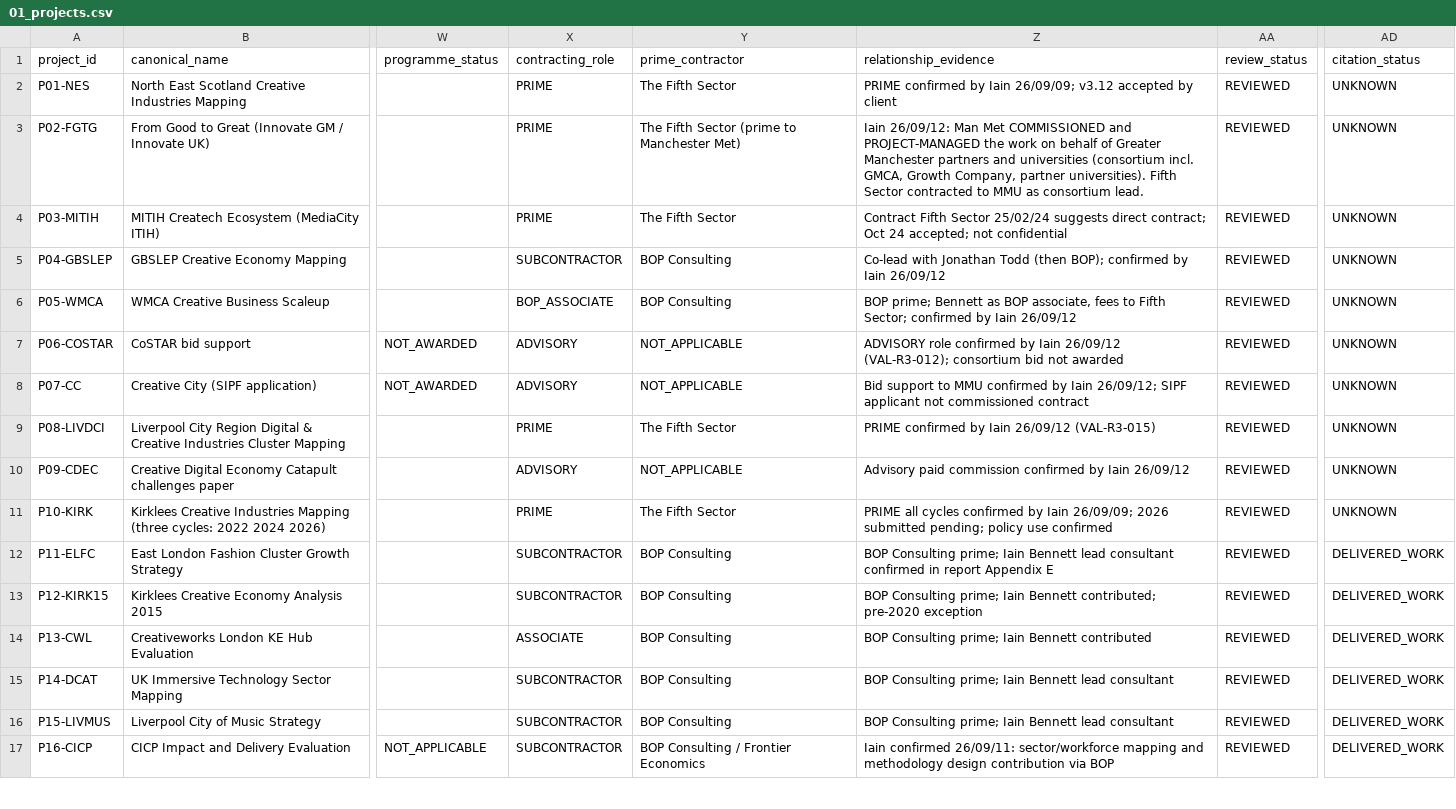
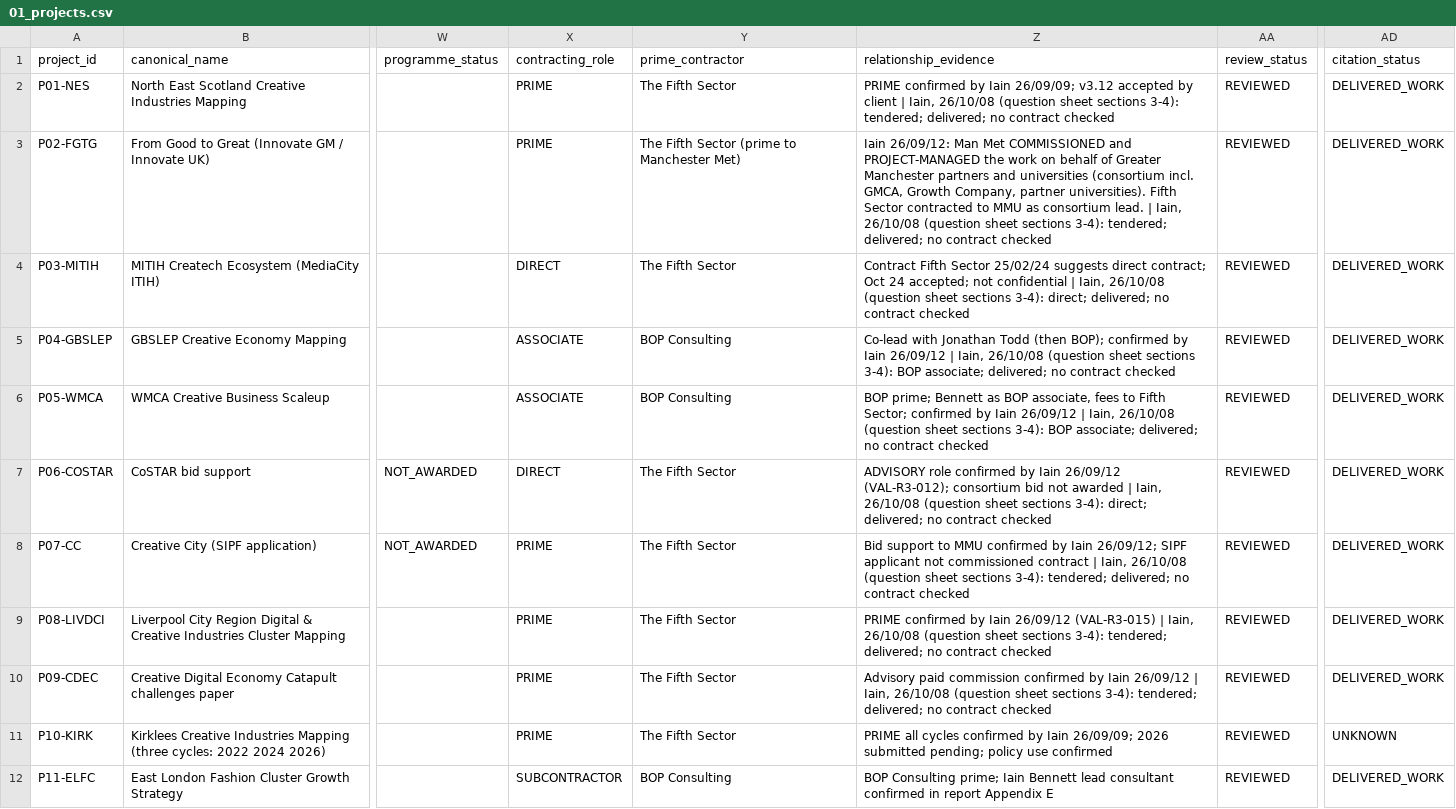
Before and after one commit to iainbe/ProjectClassifier, a CSV file: 01_projects.csv, drawn as a sheet; only a part is shown, gaps mark what is left out; the shorter side is filled out with more unchanged rows; the diff names each change by its address in the sheet, - before the commit and + after, or states it on an @@ line.

```diff
--- a/01_projects.csv
+++ b/01_projects.csv
-Z2 (relationship_evidence): …by client
+Z2 (relationship_evidence): …by client | Iain, 26/10/08 (question sheet sections 3-4): tendered; delivered; no contract checked
-AD2:AD10 (citation_status): UNKNOWN
+AD2:AD10 (citation_status): DELIVERED_WORK
-Z3 (relationship_evidence): …consortium lead.
+Z3 (relationship_evidence): …consortium lead. | Iain, 26/10/08 (question sheet sections 3-4): tendered; delivered; no contract checked
-X4 (contracting_role): PRIME
+X4 (contracting_role): DIRECT
-Z4 (relationship_evidence): …not confidential
+Z4 (relationship_evidence): …not confidential | Iain, 26/10/08 (question sheet sections 3-4): direct; delivered; no contract checked
-X5 (contracting_role): SUBCONTRACTOR
+X5 (contracting_role): ASSOCIATE
-Z5 (relationship_evidence): …Iain 26/09/12
+Z5 (relationship_evidence): …Iain 26/09/12 | Iain, 26/10/08 (question sheet sections 3-4): BOP associate; delivered; no contract checked
-X6 (contracting_role): BOP_ASSOCIATE
+X6 (contracting_role): ASSOCIATE
-Z6 (relationship_evidence): …Iain 26/09/12
+Z6 (relationship_evidence): …Iain 26/09/12 | Iain, 26/10/08 (question sheet sections 3-4): BOP associate; delivered; no contract checked
-X7 (contracting_role): ADVISORY
+X7 (contracting_role): DIRECT
-Y7:Y8 (prime_contractor): NOT_APPLICABLE
+Y7:Y8 (prime_contractor): The Fifth Sector
-Z7 (relationship_evidence): …not awarded
+Z7 (relationship_evidence): …not awarded | Iain, 26/10/08 (question sheet sections 3-4): direct; delivered; no contract checked
-X8 (contracting_role): ADVISORY
+X8 (contracting_role): PRIME
-Z8 (relationship_evidence): …commissioned contract
+Z8 (relationship_evidence): …commissioned contract | Iain, 26/10/08 (question sheet sections 3-4): tendered; delivered; no contract checked
-Z9 (relationship_evidence): …26/09/12 (VAL-R3-015)
+Z9 (relationship_evidence): …26/09/12 (VAL-R3-015) | Iain, 26/10/08 (question sheet sections 3-4): tendered; delivered; no contract checked
-X10 (contracting_role): ADVISORY
+X10 (contracting_role): PRIME
-Y10 (prime_contractor): NOT_APPLICABLE
+Y10 (prime_contractor): The Fifth Sector
-Z10 (relationship_evidence): …Iain 26/09/12
+Z10 (relationship_evidence): …Iain 26/09/12 | Iain, 26/10/08 (question sheet sections 3-4): tendered; delivered; no contract checked
```
Also changed, not shown: 10_review_history.csv, 14_fact_provenance.csv, 15 other files.
